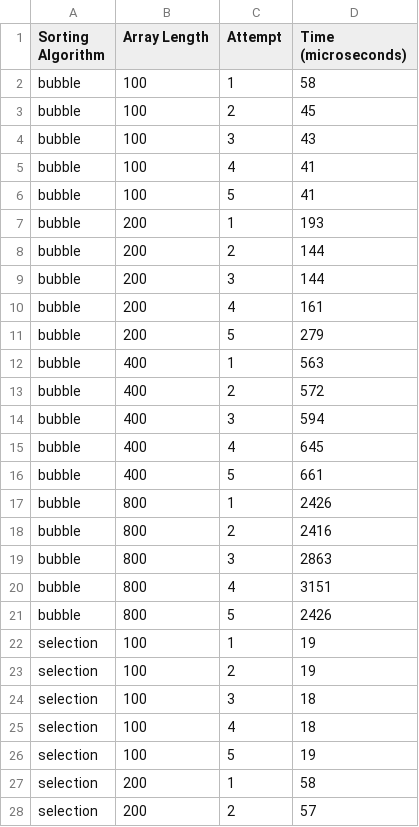
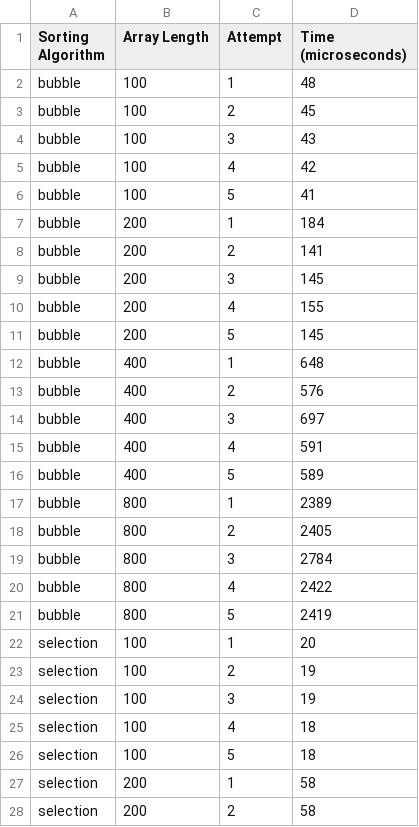
Before and after one commit to fepfitra/sortTimeCounter, a CSV file: output.csv, drawn as a sheet; only a part is shown; the diff covers the shown part only.

```diff
--- a/output.csv
+++ b/output.csv
@@ -1,28 +1,28 @@
 Sorting Algorithm,Array Length,Attempt,Time (microseconds)
-bubble,100,1,58
+bubble,100,1,48
 bubble,100,2,45
 bubble,100,3,43
-bubble,100,4,41
+bubble,100,4,42
 bubble,100,5,41
-bubble,200,1,193
-bubble,200,2,144
-bubble,200,3,144
-bubble,200,4,161
-bubble,200,5,279
-bubble,400,1,563
-bubble,400,2,572
-bubble,400,3,594
-bubble,400,4,645
-bubble,400,5,661
-bubble,800,1,2426
-bubble,800,2,2416
-bubble,800,3,2863
-bubble,800,4,3151
-bubble,800,5,2426
-selection,100,1,19
+bubble,200,1,184
+bubble,200,2,141
+bubble,200,3,145
+bubble,200,4,155
+bubble,200,5,145
+bubble,400,1,648
+bubble,400,2,576
+bubble,400,3,697
+bubble,400,4,591
+bubble,400,5,589
+bubble,800,1,2389
+bubble,800,2,2405
+bubble,800,3,2784
+bubble,800,4,2422
+bubble,800,5,2419
+selection,100,1,20
 selection,100,2,19
-selection,100,3,18
+selection,100,3,19
 selection,100,4,18
-selection,100,5,19
+selection,100,5,18
 selection,200,1,58
-selection,200,2,57
+selection,200,2,58
```
Also changed, not shown: 40 edited cells elsewhere in this file, 1 other file.
